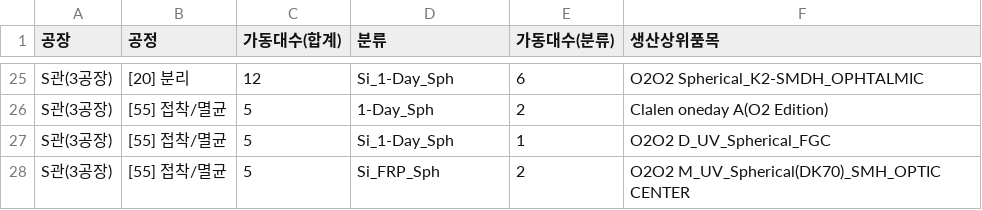
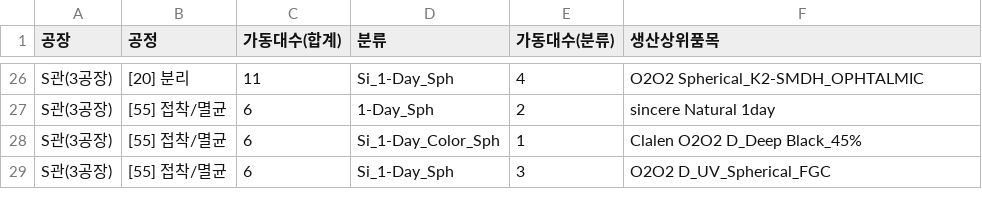
Before and after one commit to lcmin16-prog/Production_Dashboard, a CSV file: 생산실적현황(설비운영현황).csv, drawn as a sheet; only a part is shown, gaps mark what is left out; addresses are those after the commit; the diff covers the shown part only; the diff names each change by its address in the sheet, - before the commit and + after, or states it on an @@ line.

```diff
--- a/생산실적현황(설비운영현황).csv
+++ b/생산실적현황(설비운영현황).csv
-C26 (가동대수(합계)): 12
+C26 (가동대수(합계)): 11
-E26 (가동대수(분류)): 6
+E26 (가동대수(분류)): 4
-C27:C29 (가동대수(합계)): 5
+C27:C29 (가동대수(합계)): 6
-F27 (생산상위품목): Clalen oneday A(O2 Edition)
+F27 (생산상위품목): sincere Natural 1day
-D28 (분류): Si_1-Day_Sph
+D28 (분류): Si_1-Day_Color_Sph
-F28 (생산상위품목): O2O2 D_UV_Spherical_FGC
+F28 (생산상위품목): Clalen O2O2 D_Deep Black_45%
-D29 (분류): Si_FRP_Sph
+D29 (분류): Si_1-Day_Sph
-E29 (가동대수(분류)): 2
+E29 (가동대수(분류)): 3
-F29 (생산상위품목): O2O2 M_UV_Spherical(DK70)_SMH_OPTIC CENTER
+F29 (생산상위품목): O2O2 D_UV_Spherical_FGC
```
Also changed, not shown: 2 added rows, 1 removed row and 38 edited cells elsewhere in this file, 3 other files.
